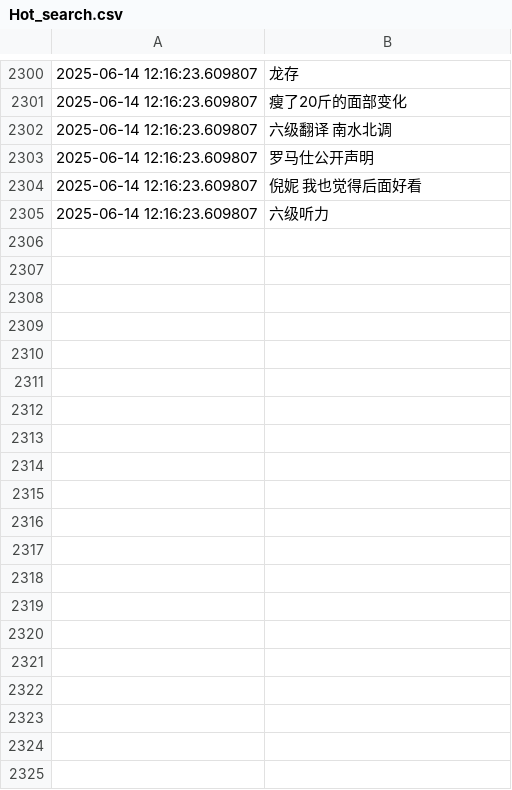
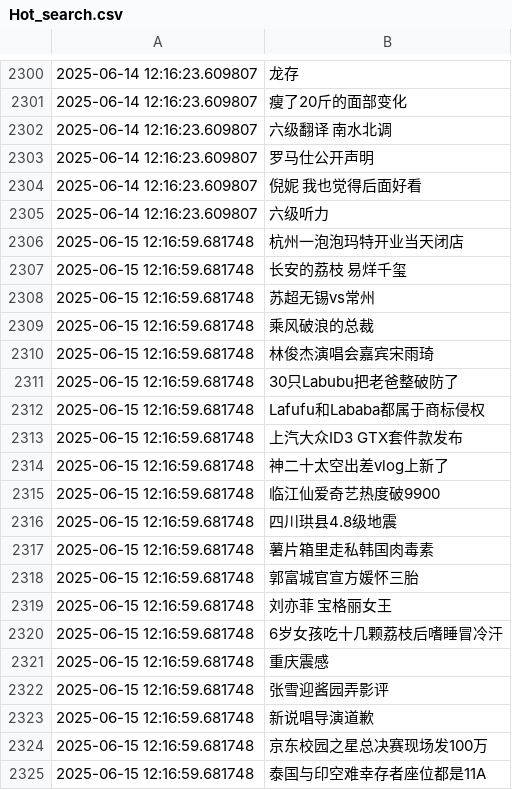
Before and after one commit to Snaclop/Sina_Microblog_Hot_Search, a CSV file: Hot_search.csv, drawn as a sheet; only a part is shown, gaps mark what is left out; the diff covers the shown part only; the diff names each change by its address in the sheet, - before the commit and + after, or states it on an @@ line.

Commit message:
Update data

```diff
--- a/Hot_search.csv
+++ b/Hot_search.csv
+row 2306: 2025-06-15 12:16:59.681748 | 杭州一泡泡玛特开业当天闭店
+row 2307: 2025-06-15 12:16:59.681748 | 长安的荔枝 易烊千玺
+row 2308: 2025-06-15 12:16:59.681748 | 苏超无锡vs常州
+row 2309: 2025-06-15 12:16:59.681748 | 乘风破浪的总裁
+row 2310: 2025-06-15 12:16:59.681748 | 林俊杰演唱会嘉宾宋雨琦
+row 2311: 2025-06-15 12:16:59.681748 | 30只Labubu把老爸整破防了
+row 2312: 2025-06-15 12:16:59.681748 | Lafufu和Lababa都属于商标侵权
+row 2313: 2025-06-15 12:16:59.681748 | 上汽大众ID3 GTX套件款发布
+row 2314: 2025-06-15 12:16:59.681748 | 神二十太空出差vlog上新了
+row 2315: 2025-06-15 12:16:59.681748 | 临江仙爱奇艺热度破9900
+row 2316: 2025-06-15 12:16:59.681748 | 四川珙县4.8级地震
+row 2317: 2025-06-15 12:16:59.681748 | 薯片箱里走私韩国肉毒素
+row 2318: 2025-06-15 12:16:59.681748 | 郭富城官宣方媛怀三胎
+row 2319: 2025-06-15 12:16:59.681748 | 刘亦菲 宝格丽女王
+row 2320: 2025-06-15 12:16:59.681748 | 6岁女孩吃十几颗荔枝后嗜睡冒冷汗
+row 2321: 2025-06-15 12:16:59.681748 | 重庆震感
+row 2322: 2025-06-15 12:16:59.681748 | 张雪迎酱园弄影评
+row 2323: 2025-06-15 12:16:59.681748 | 新说唱导演道歉
+row 2324: 2025-06-15 12:16:59.681748 | 京东校园之星总决赛现场发100万
+row 2325: 2025-06-15 12:16:59.681748 | 泰国与印空难幸存者座位都是11A
```
Also changed, not shown: 32 added rows elsewhere in this file.
